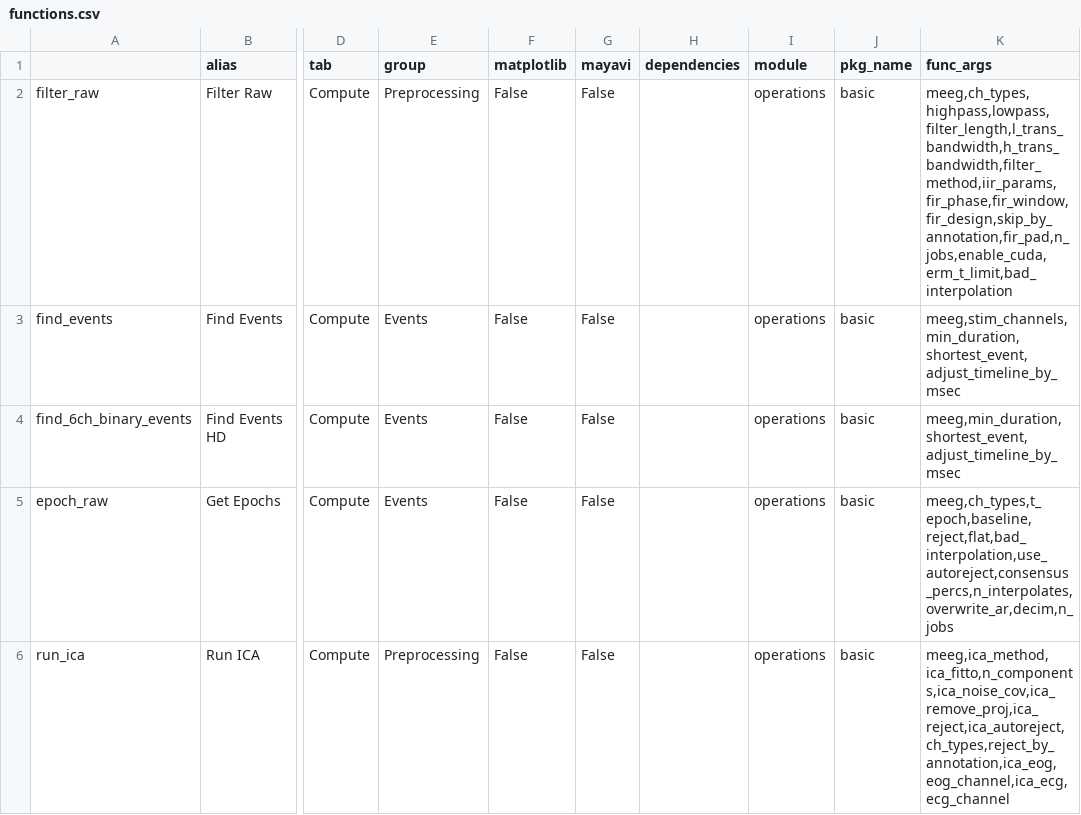
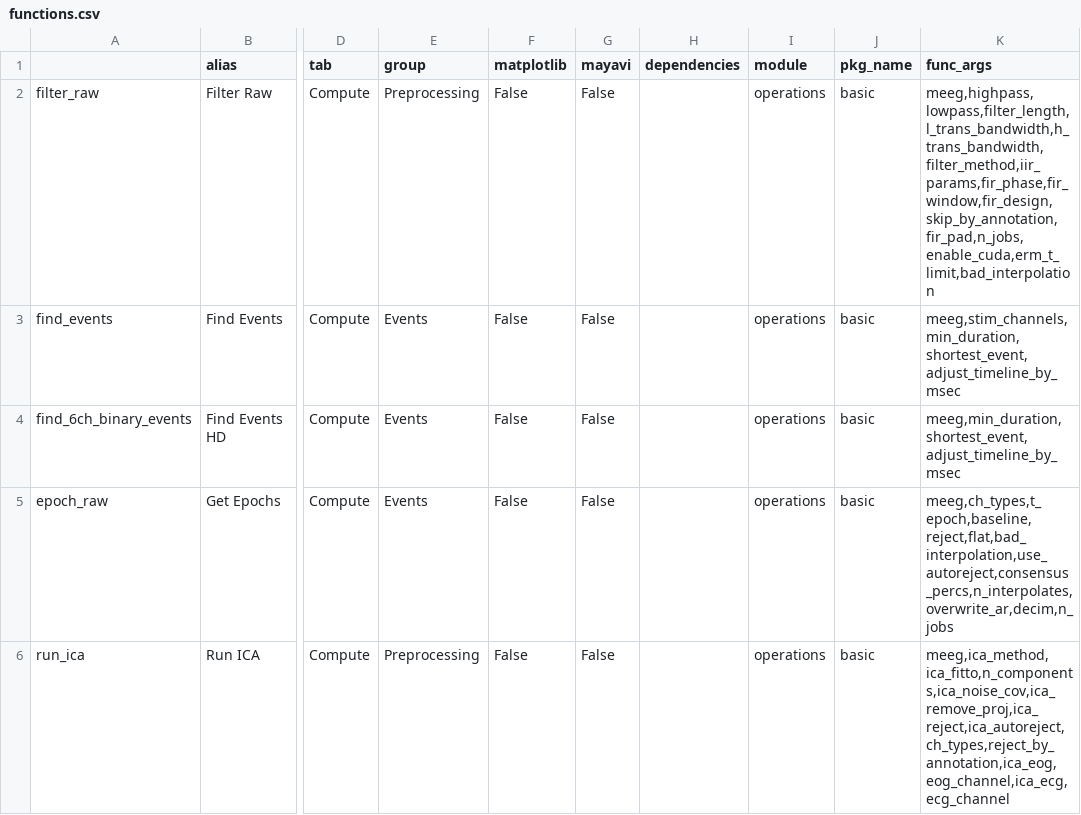
Before and after one commit to marsipu/mne-pipeline-hd, a CSV file: mne_pipeline_hd/pipeline_resources/functions.csv, drawn as a sheet; only a part is shown, gaps mark what is left out; the diff names each change by its address in the sheet, - before the commit and + after, or states it on an @@ line.

```diff
--- a/mne_pipeline_hd/pipeline_resources/functions.csv
+++ b/mne_pipeline_hd/pipeline_resources/functions.csv
-K2 (func_args): meeg,ch_types,highpass,lowpass,filter_length,l_trans_bandwidth,h_trans_bandwidth,filter_method,iir_params,fir_phase,fir_window,fir_design,skip_by_annotation,fir_pad,n_jobs,enable_cuda,erm_t_limit,bad_interpolation
+K2 (func_args): meeg,highpass,lowpass,filter_length,l_trans_bandwidth,h_trans_bandwidth,filter_method,iir_params,fir_phase,fir_window,fir_design,skip_by_annotation,fir_pad,n_jobs,enable_cuda,erm_t_limit,bad_interpolation
```
Also changed, not shown: 3 other files.
